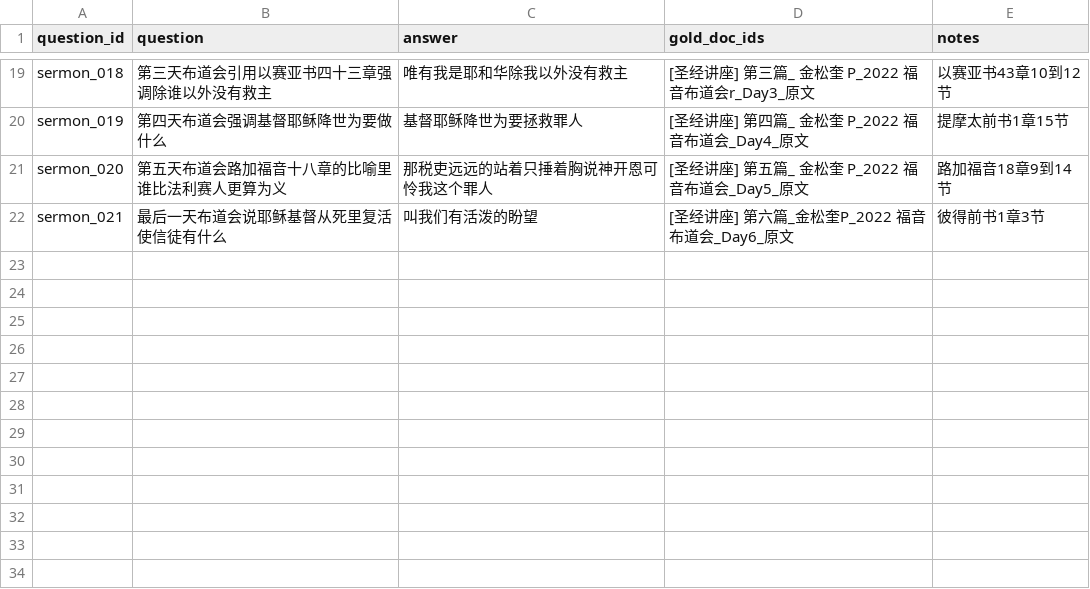
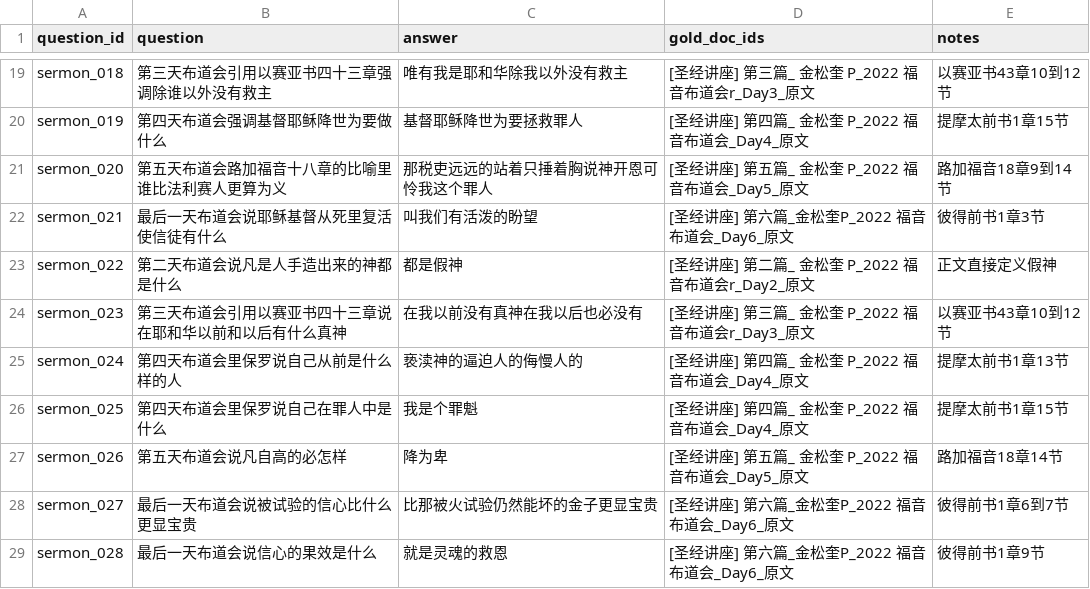
Before and after one commit to JYins/rag-eval-pipeline, a CSV file: data/eval/sermon_questions.csv, drawn as a sheet; only a part is shown, gaps mark what is left out; the diff names each change by its address in the sheet, - before the commit and + after, or states it on an @@ line.

Commit message:
expand sermon label set and rerun studies

```diff
--- a/data/eval/sermon_questions.csv
+++ b/data/eval/sermon_questions.csv
+row 23: sermon_022 | 第二天布道会说凡是人手造出来的神都是什么 | 都是假神 | [圣经讲座] 第二篇_ 金松奎 P_2022 福音布道会r_Day2_原文 | 正文直接定义假神
+row 24: sermon_023 | 第三天布道会引用以赛亚书四十三章说在耶和华以前和以后有什么真神 | 在我以前没有真神在我以后也必没有 | [圣经讲座] 第三篇_ 金松奎 P_2022 福音布道会r_Day3_原文 | 以赛亚书43章10到12节
+row 25: sermon_024 | 第四天布道会里保罗说自己从前是什么样的人 | 亵渎神的逼迫人的侮慢人的 | [圣经讲座] 第四篇_ 金松奎 P_2022 福音布道会_Day4_原文 | 提摩太前书1章13节
+row 26: sermon_025 | 第四天布道会里保罗说自己在罪人中是什么 | 我是个罪魁 | [圣经讲座] 第四篇_ 金松奎 P_2022 福音布道会_Day4_原文 | 提摩太前书1章15节
+row 27: sermon_026 | 第五天布道会说凡自高的必怎样 | 降为卑 | [圣经讲座] 第五篇_ 金松奎 P_2022 福音布道会_Day5_原文 | 路加福音18章14节
+row 28: sermon_027 | 最后一天布道会说被试验的信心比什么更显宝贵 | 比那被火试验仍然能坏的金子更显宝贵 | [圣经讲座] 第六篇_金松奎P_2022 福音布道会_Day6_原文 | 彼得前书1章6到7节
+row 29: sermon_028 | 最后一天布道会说信心的果效是什么 | 就是灵魂的救恩 | [圣经讲座] 第六篇_金松奎P_2022 福音布道会_Day6_原文 | 彼得前书1章9节
```
Also changed, not shown: 10 other files.
